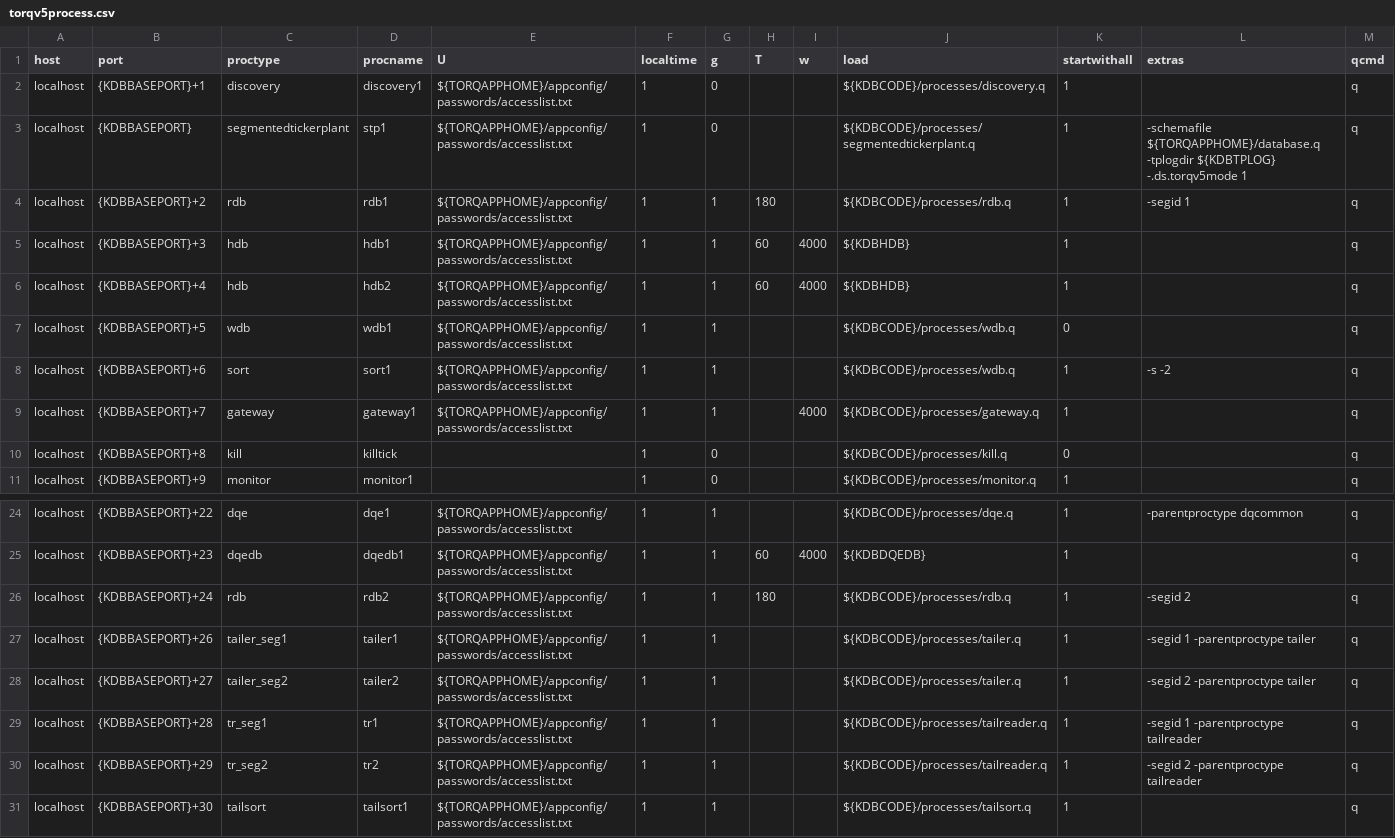
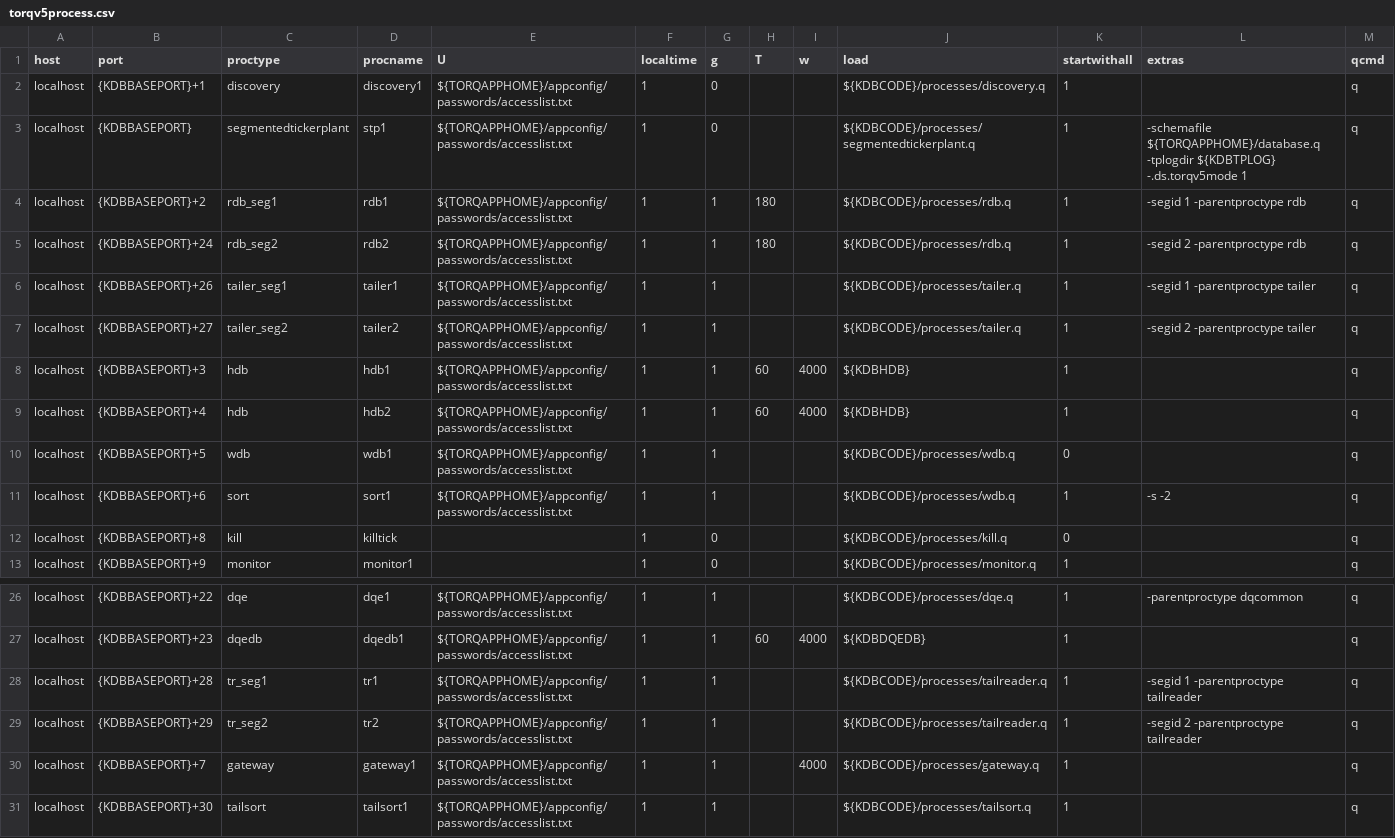
Before and after one commit to DataIntellectTech/TorQ-Finance-Starter-Pack, a CSV file: appconfig/torqv5process.csv, drawn as a sheet; only a part is shown, gaps mark what is left out.

Commit message:
move around process in order to bypass processes reading/writing to access at same time

```diff
--- a/appconfig/torqv5process.csv
+++ b/appconfig/torqv5process.csv
@@ -3,3 +3,6 @@ localhost,{KDBBASEPORT}+1,discovery,discovery1,${TORQAPPHOME}/appconfig/password
 localhost,{KDBBASEPORT},segmentedtickerplant,stp1,${TORQAPPHOME}/appconfig/passwords/accesslist.txt,1,0,,,${KDBCODE}/processes/segmentedtickerplant.q,1,-schemafile ${TORQAPPHOME}/database.q -tplogdir ${KDBTPLOG} -.ds.torqv5mode 1,q
-localhost,{KDBBASEPORT}+2,rdb,rdb1,${TORQAPPHOME}/appconfig/passwords/accesslist.txt,1,1,180,,${KDBCODE}/processes/rdb.q,1,-segid 1,q
+localhost,{KDBBASEPORT}+2,rdb_seg1,rdb1,${TORQAPPHOME}/appconfig/passwords/accesslist.txt,1,1,180,,${KDBCODE}/processes/rdb.q,1,-segid 1 -parentproctype rdb,q
+localhost,{KDBBASEPORT}+24,rdb_seg2,rdb2,${TORQAPPHOME}/appconfig/passwords/accesslist.txt,1,1,180,,${KDBCODE}/processes/rdb.q,1,-segid 2 -parentproctype rdb,q
+localhost,{KDBBASEPORT}+26,tailer_seg1,tailer1,${TORQAPPHOME}/appconfig/passwords/accesslist.txt,1,1,,,${KDBCODE}/processes/tailer.q,1,-segid 1 -parentproctype tailer,q
+localhost,{KDBBASEPORT}+27,tailer_seg2,tailer2,${TORQAPPHOME}/appconfig/passwords/accesslist.txt,1,1,,,${KDBCODE}/processes/tailer.q,1,-segid 2 -parentproctype tailer,q
 localhost,{KDBBASEPORT}+3,hdb,hdb1,${TORQAPPHOME}/appconfig/passwords/accesslist.txt,1,1,60,4000,${KDBHDB},1,,q
@@ -8,3 +11,2 @@ localhost,{KDBBASEPORT}+5,wdb,wdb1,${TORQAPPHOME}/appconfig/passwords/accesslist
 localhost,{KDBBASEPORT}+6,sort,sort1,${TORQAPPHOME}/appconfig/passwords/accesslist.txt,1,1,,,${KDBCODE}/processes/wdb.q,1,-s -2,q
-localhost,{KDBBASEPORT}+7,gateway,gateway1,${TORQAPPHOME}/appconfig/passwords/accesslist.txt,1,1,,4000,${KDBCODE}/processes/gateway.q,1,,q
 localhost,{KDBBASEPORT}+8,kill,killtick,,1,0,,,${KDBCODE}/processes/kill.q,0,,q
@@ -25,7 +27,5 @@ localhost,{KDBBASEPORT}+22,dqe,dqe1,${TORQAPPHOME}/appconfig/passwords/accesslis
 localhost,{KDBBASEPORT}+23,dqedb,dqedb1,${TORQAPPHOME}/appconfig/passwords/accesslist.txt,1,1,60,4000,${KDBDQEDB},1,,q
-localhost,{KDBBASEPORT}+24,rdb,rdb2,${TORQAPPHOME}/appconfig/passwords/accesslist.txt,1,1,180,,${KDBCODE}/processes/rdb.q,1,-segid 2,q
-localhost,{KDBBASEPORT}+26,tailer_seg1,tailer1,${TORQAPPHOME}/appconfig/passwords/accesslist.txt,1,1,,,${KDBCODE}/processes/tailer.q,1,-segid 1 -parentproctype tailer,q
-localhost,{KDBBASEPORT}+27,tailer_seg2,tailer2,${TORQAPPHOME}/appconfig/passwords/accesslist.txt,1,1,,,${KDBCODE}/processes/tailer.q,1,-segid 2 -parentproctype tailer,q
 localhost,{KDBBASEPORT}+28,tr_seg1,tr1,${TORQAPPHOME}/appconfig/passwords/accesslist.txt,1,1,,,${KDBCODE}/processes/tailreader.q,1,-segid 1 -parentproctype tailreader,q
 localhost,{KDBBASEPORT}+29,tr_seg2,tr2,${TORQAPPHOME}/appconfig/passwords/accesslist.txt,1,1,,,${KDBCODE}/processes/tailreader.q,1,-segid 2 -parentproctype tailreader,q
+localhost,{KDBBASEPORT}+7,gateway,gateway1,${TORQAPPHOME}/appconfig/passwords/accesslist.txt,1,1,,4000,${KDBCODE}/processes/gateway.q,1,,q
 localhost,{KDBBASEPORT}+30,tailsort,tailsort1,${TORQAPPHOME}/appconfig/passwords/accesslist.txt,1,1,,,${KDBCODE}/processes/tailsort.q,1,,q
```
